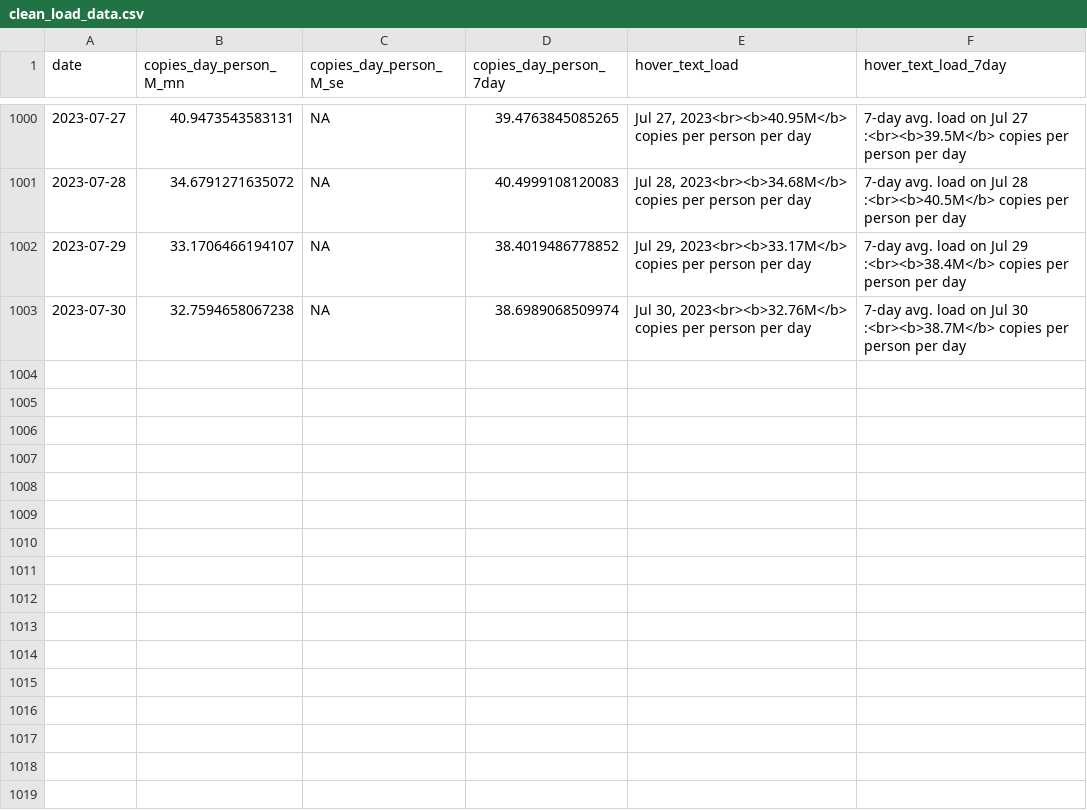
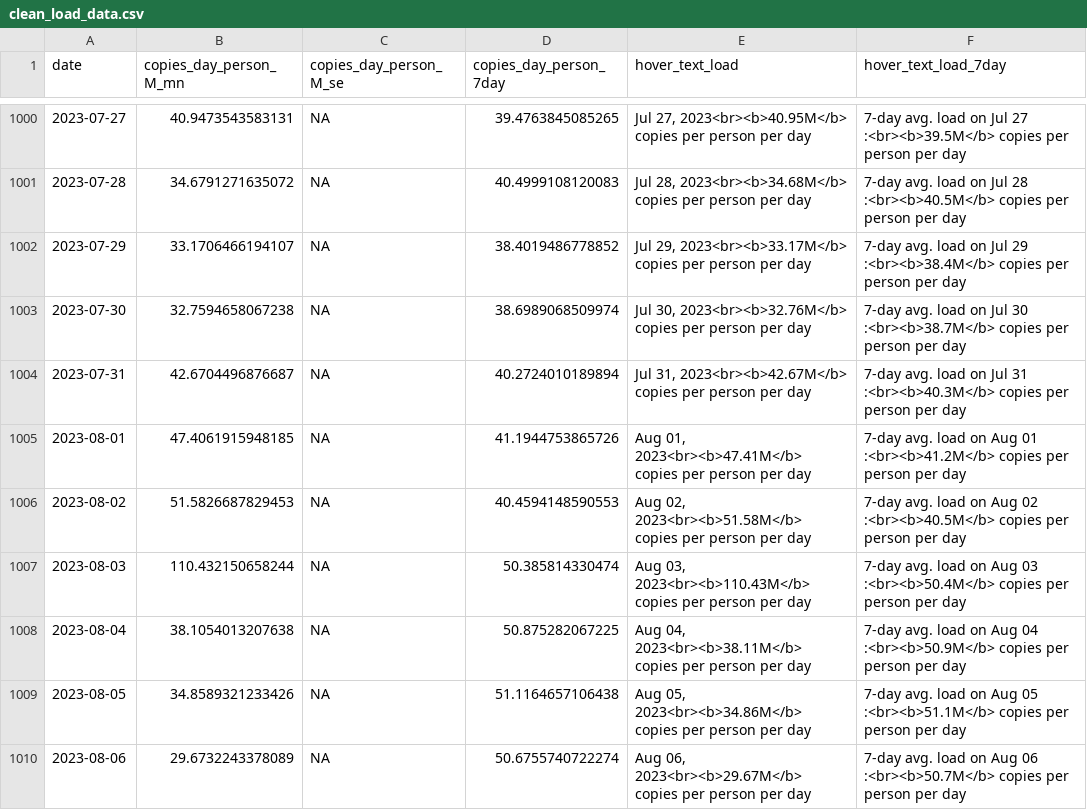
Before and after one commit to Metropolitan-Council/covid-poops, a CSV file: data/clean_load_data.csv, drawn as a sheet; only a part is shown, gaps mark what is left out.

```diff
--- a/data/clean_load_data.csv
+++ b/data/clean_load_data.csv
@@ -1003 +1003,8 @@
 2023-07-30,32.7594658067238,NA,38.6989068509974,"Jul 30, 2023<br><b>32.76M</b> copies per person per day","7-day avg. load on Jul 30 :<br><b>38.7M</b> copies per person per day"
+2023-07-31,42.6704496876687,NA,40.2724010189894,"Jul 31, 2023<br><b>42.67M</b> copies per person per day","7-day avg. load on Jul 31 :<br><b>40.3M</b> copies per person per day"
+2023-08-01,47.4061915948185,NA,41.1944753865726,"Aug 01, 2023<br><b>47.41M</b> copies per person per day","7-day avg. load on Aug 01 :<br><b>41.2M</b> copies per person per day"
+2023-08-02,51.5826687829453,NA,40.4594148590553,"Aug 02, 2023<br><b>51.58M</b> copies per person per day","7-day avg. load on Aug 02 :<br><b>40.5M</b> copies per person per day"
+2023-08-03,110.432150658244,NA,50.385814330474,"Aug 03, 2023<br><b>110.43M</b> copies per person per day","7-day avg. load on Aug 03 :<br><b>50.4M</b> copies per person per day"
+2023-08-04,38.1054013207638,NA,50.875282067225,"Aug 04, 2023<br><b>38.11M</b> copies per person per day","7-day avg. load on Aug 04 :<br><b>50.9M</b> copies per person per day"
+2023-08-05,34.8589321233426,NA,51.1164657106438,"Aug 05, 2023<br><b>34.86M</b> copies per person per day","7-day avg. load on Aug 05 :<br><b>51.1M</b> copies per person per day"
+2023-08-06,29.6732243378089,NA,50.6755740722274,"Aug 06, 2023<br><b>29.67M</b> copies per person per day","7-day avg. load on Aug 06 :<br><b>50.7M</b> copies per person per day"
```
Also changed, not shown: data/copies_by_variant.csv, metc-wastewater-covid-monitor/data/clean_load_data.csv, 26 other files.
